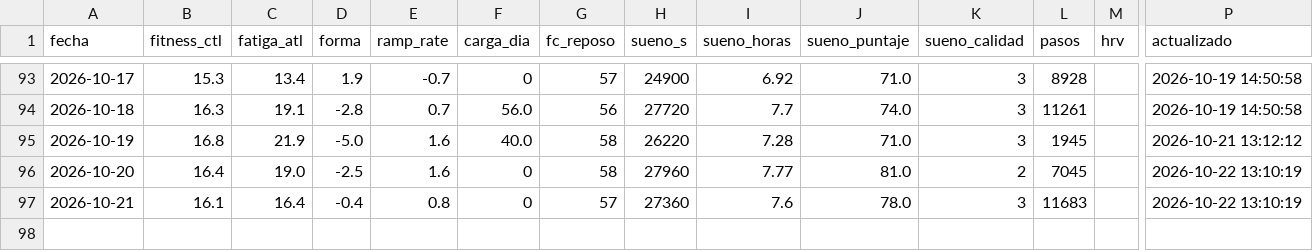
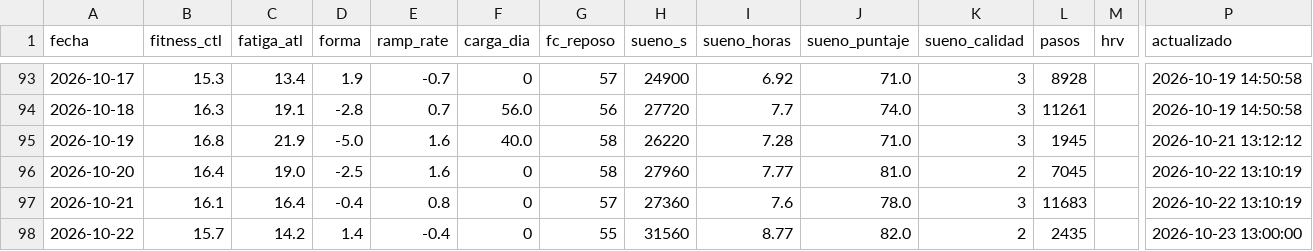
Before and after one commit to jpzingoni/stats-training, a CSV file: datos/bienestar.csv, drawn as a sheet; only a part is shown, gaps mark what is left out; rows hold the shown columns only; the diff names each change by its address in the sheet, - before the commit and + after, or states it on an @@ line.

```diff
--- a/datos/bienestar.csv
+++ b/datos/bienestar.csv
+row 98: 2026-10-22 | 15.7 | 14.2 | 1.4 | -0.4 | 0 | 55 | 31560 | 8.77 | 82.0 | 2 | 2435 |  | 2026-10-23 13:00:00
```
Also changed, not shown: 2 other files.
